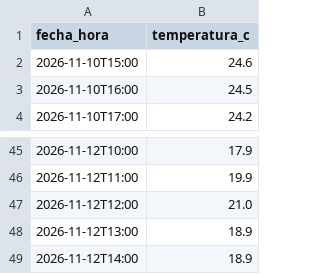
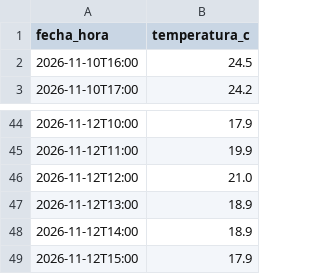
Before and after one commit to emigonzalez8/sesion-3-tkinter, a CSV file: data/temperaturas_emiliano.csv, drawn as a sheet; only a part is shown, gaps mark what is left out.

```diff
--- a/data/temperaturas_emiliano.csv
+++ b/data/temperaturas_emiliano.csv
@@ -1,3 +1,2 @@
 fecha_hora,temperatura_c
-2026-11-10T15:00,24.6
 2026-11-10T16:00,24.5
@@ -49 +48,2 @@ fecha_hora,temperatura_c
 2026-11-12T14:00,18.9
+2026-11-12T15:00,17.9
```
Also changed, not shown: 5 other files.
